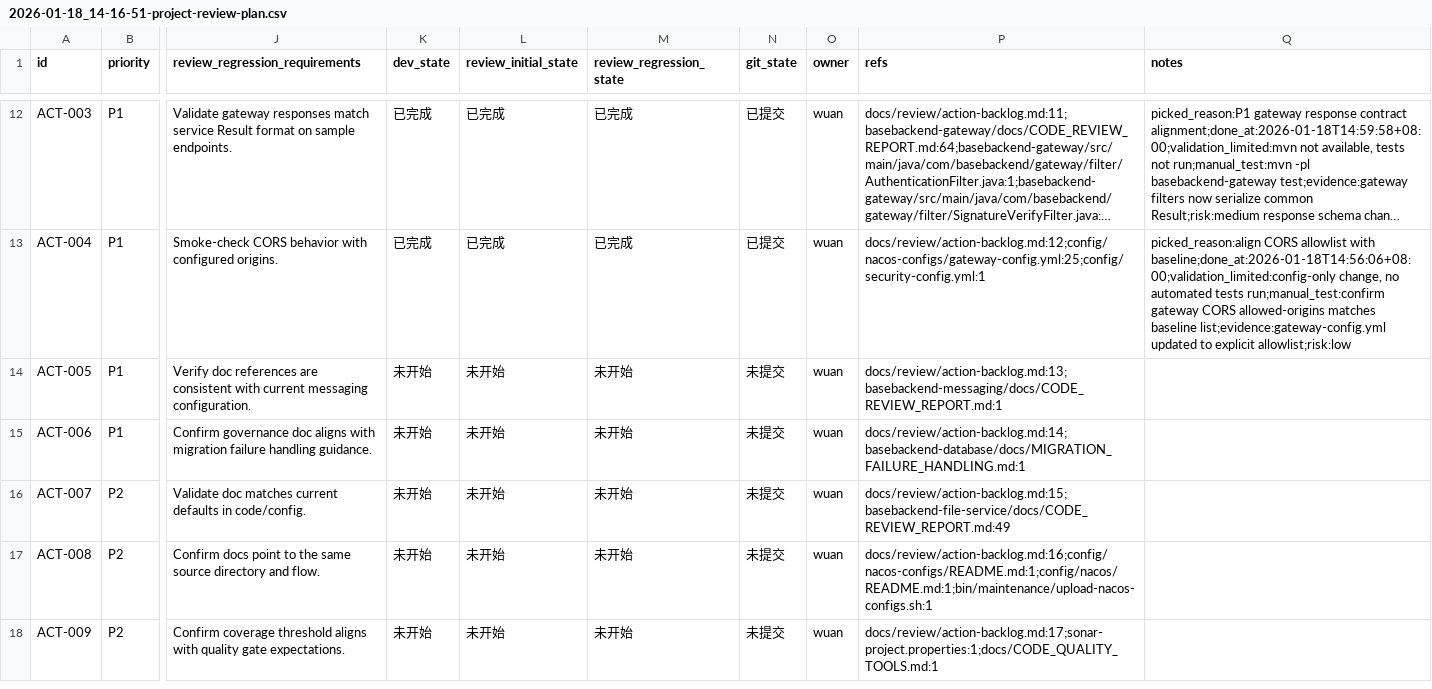
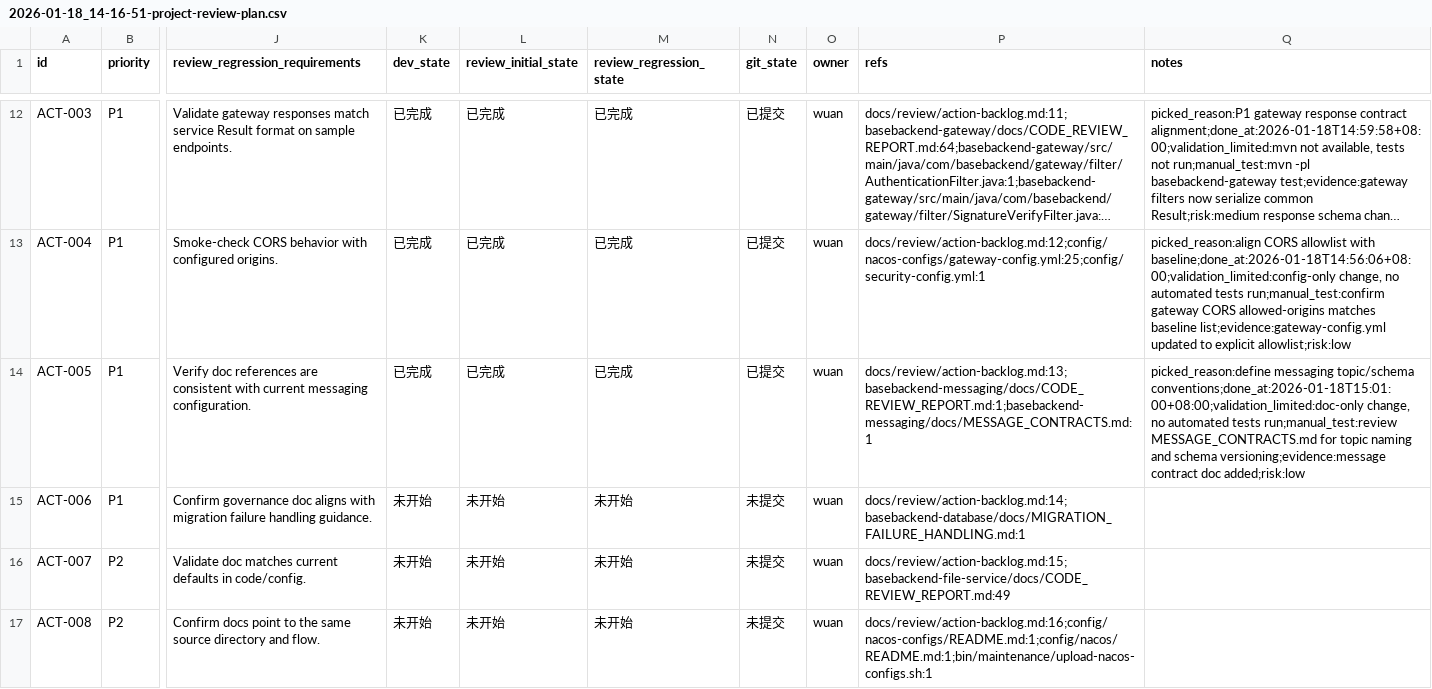
Before and after one commit to wuan1250276415/basebackend, a CSV file: issues/2026-01-18_14-16-51-project-review-plan.csv, drawn as a sheet; only a part is shown, gaps mark what is left out; the shorter side is filled out with more unchanged rows; long unchanged cells end in …; the diff names each change by its address in the sheet, - before the commit and + after, or states it on an @@ line.

Commit message:
[ACT-005] Document messaging topic naming and schema versioning

```diff
--- a/issues/2026-01-18_14-16-51-project-review-plan.csv
+++ b/issues/2026-01-18_14-16-51-project-review-plan.csv
-K14 (dev_state): 未开始
+K14 (dev_state): 已完成
-L14 (review_initial_state): 未开始
+L14 (review_initial_state): 已完成
-M14 (review_regression_state): 未开始
+M14 (review_regression_state): 已完成
-N14 (git_state): 未提交
+N14 (git_state): 已提交
-P14 (refs): docs/review/action-backlog.md:13;basebackend-messaging/docs/CODE_REVIEW_REPORT.md:1
+P14 (refs): docs/review/action-backlog.md:13;basebackend-messaging/docs/CODE_REVIEW_REPORT.md:1;basebackend-messaging/docs/MESSAGE_CONTRACTS.md:1
-Q14 (notes): (empty)
+Q14 (notes): picked_reason:define messaging topic/schema conventions;done_at:2026-01-18T15:01:00+08:00;validation_limited:doc-only change, no automated tests run;manual_test:review MESSAGE_CONTRACTS.md for topic naming and schema versioning;evidence:message contract doc added;risk:low
```
Also changed, not shown: 1 other file.
